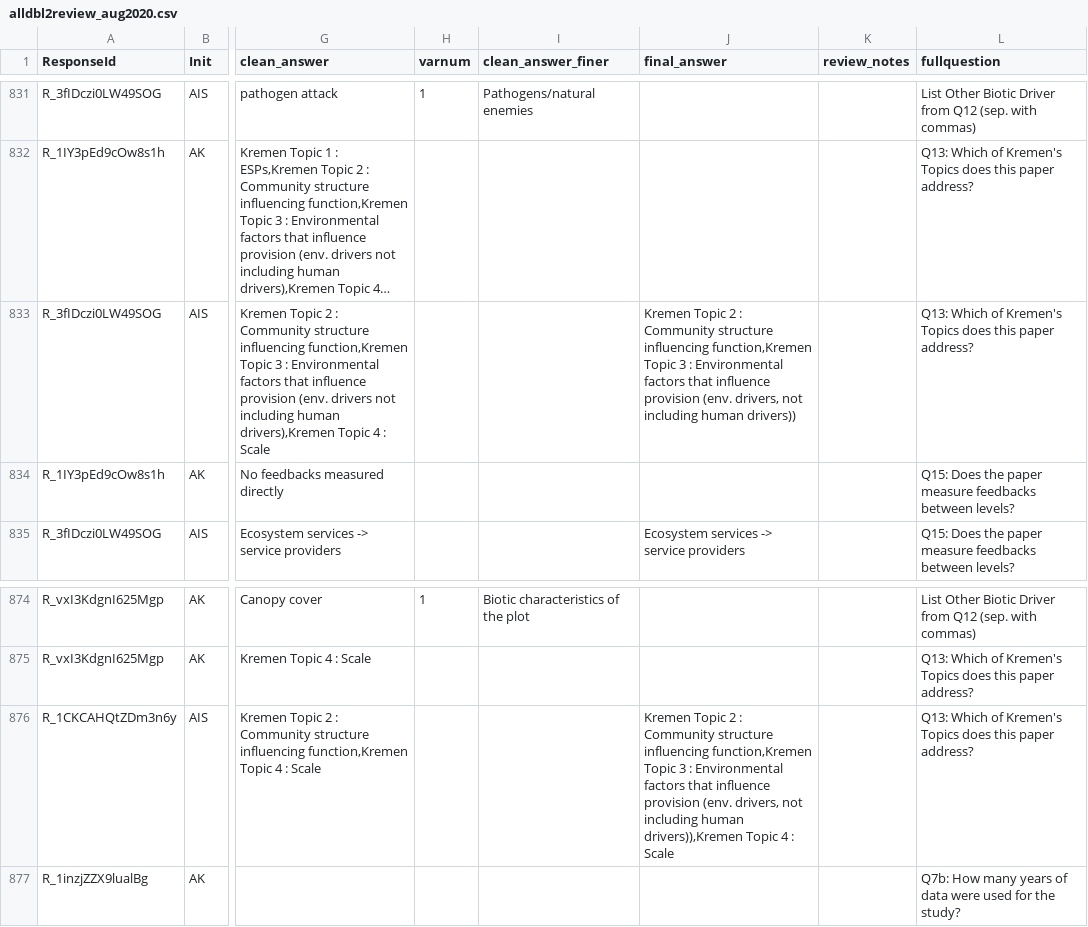
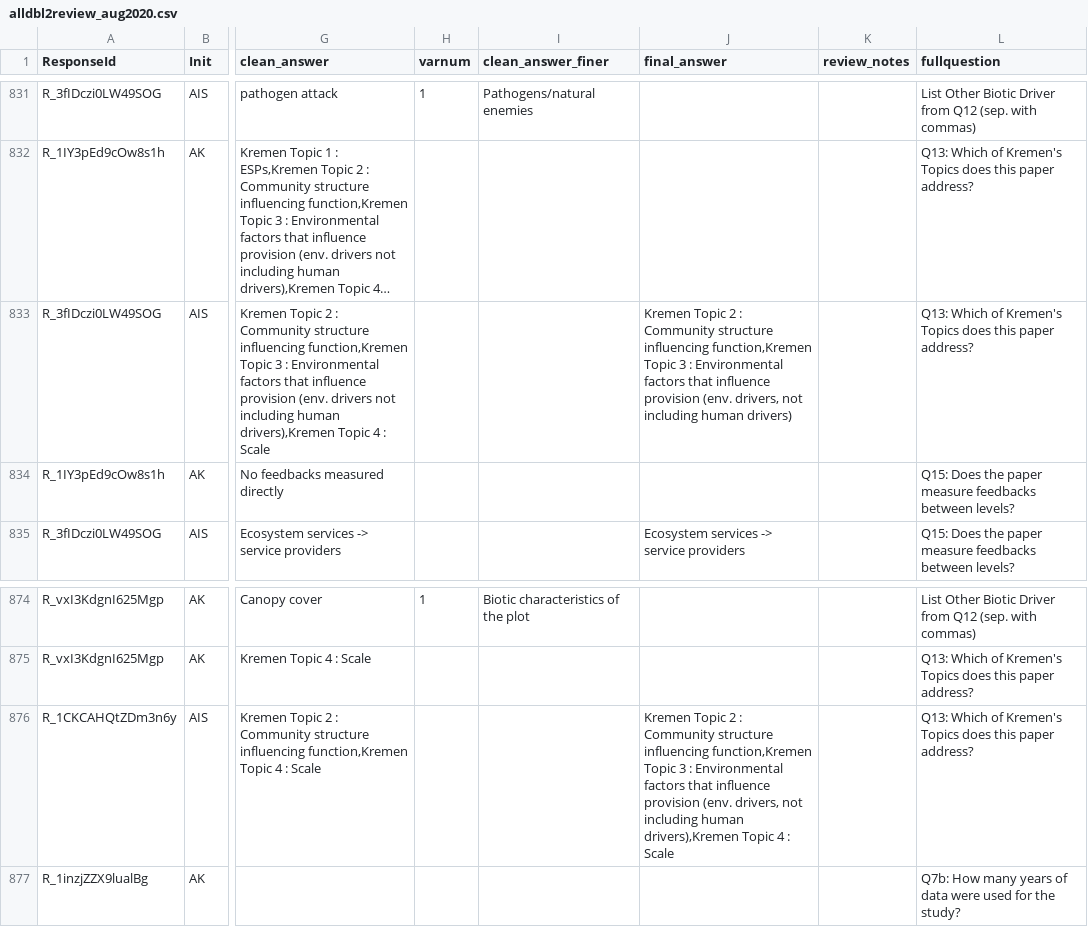
Before and after one commit to caitlintwhite/kremeny_analyses, a CSV file: round2_metareview/clean_qa_data/needs_classreview/doublerev_inconsistent/augcheck/alldbl2review_aug2020.csv, drawn as a sheet; only a part is shown, gaps mark what is left out; long unchanged cells end in …; the diff names each change by its address in the sheet, - before the commit and + after, or states it on an @@ line.

Commit message:
two env kremen topics mismatched standardized answer

```diff
--- a/round2_metareview/clean_qa_data/needs_classreview/doublerev_inconsistent/augcheck/alldbl2review_aug2020.csv
+++ b/round2_metareview/clean_qa_data/needs_classreview/doublerev_inconsistent/augcheck/alldbl2review_aug2020.csv
-J833 (final_answer): …including human drivers))
+J833 (final_answer): …including human drivers)
-J876 (final_answer): …including human drivers)),Kremen Topic 4…
+J876 (final_answer): …including human drivers),Kremen Topic 4…
```
